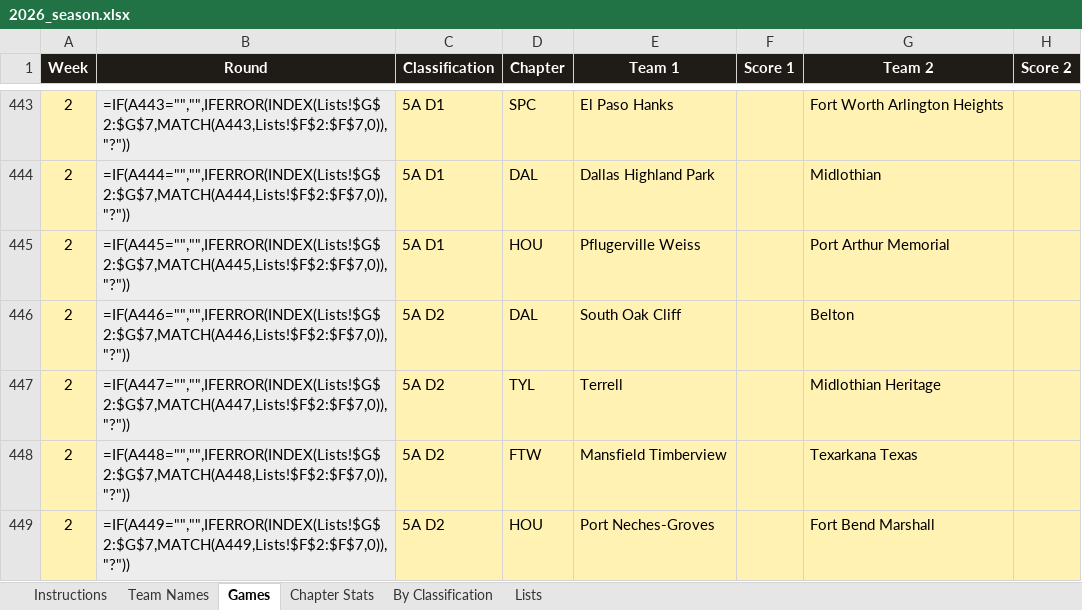
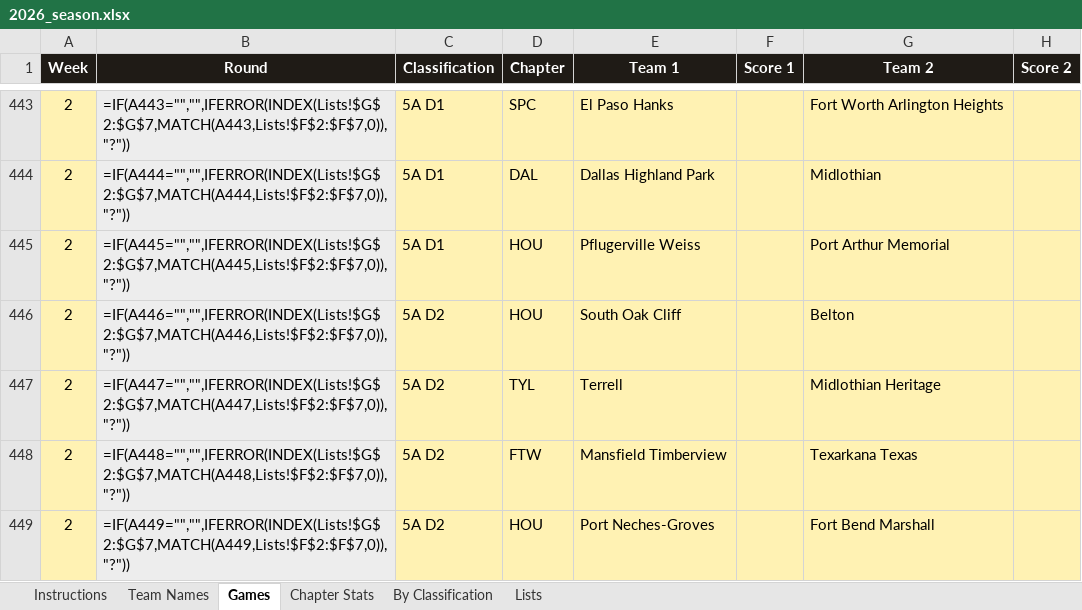
Before and after one commit to colemic2006/texasplayoffs, an Excel workbook: season/2026/2026_season.xlsx, sheet Games, drawn as a sheet; only a part is shown, gaps mark what is left out; values as stored, in another font and other column widths than the file's, no borders; formulas without a stored value are shown as written; conditional formats not drawn; the diff names each change by its address in the sheet, - before the commit and + after, or states it on an @@ line.

```diff
--- a/season/2026/2026_season.xlsx (sheet Games)
+++ b/season/2026/2026_season.xlsx (sheet Games)
-D446 (Chapter): DAL
+D446 (Chapter): HOU
```
Also changed, not shown: 1 other file.
